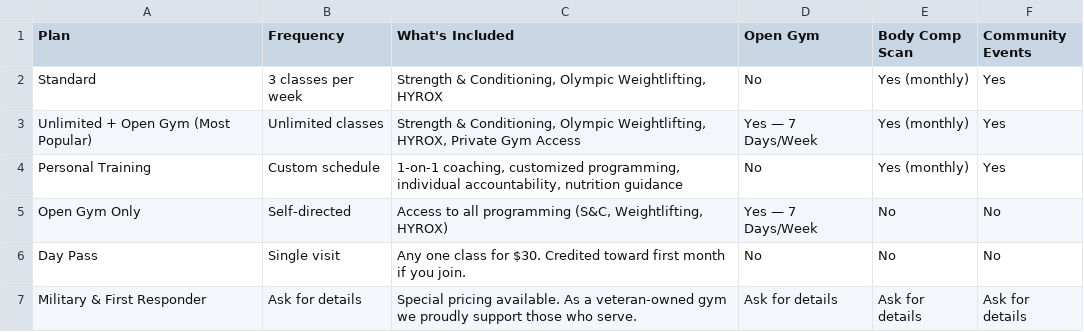
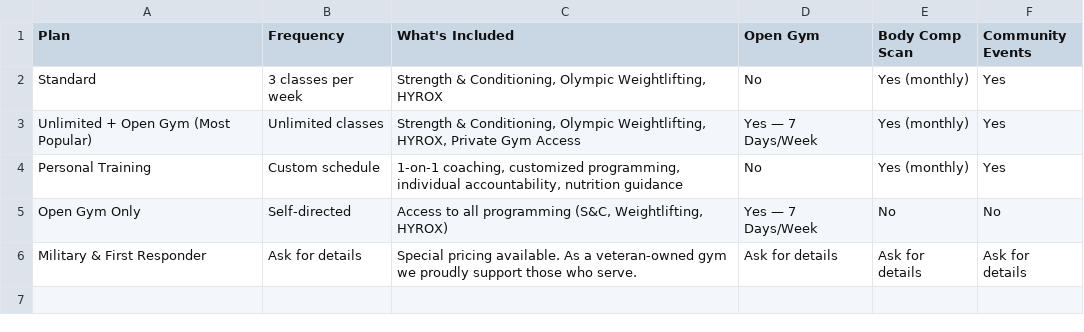
Before and after one commit to blackironmike/blackiron-website, a CSV file: membership-options.csv, drawn as a sheet.

```diff
--- a/membership-options.csv
+++ b/membership-options.csv
@@ -5,3 +5,2 @@ Personal Training,Custom schedule,"1-on-1 coaching, customized programming, indi
 Open Gym Only,Self-directed,"Access to all programming (S&C, Weightlifting, HYROX)",Yes — 7 Days/Week,No,No
-Day Pass,Single visit,Any one class for $30. Credited toward first month if you join.,No,No,No
 Military & First Responder,Ask for details,Special pricing available. As a veteran-owned gym we proudly support those who serve.,Ask for details,Ask for details,Ask for details
```
Also changed, not shown: 16 other files.
